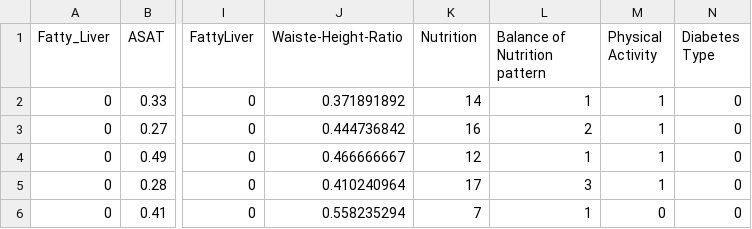
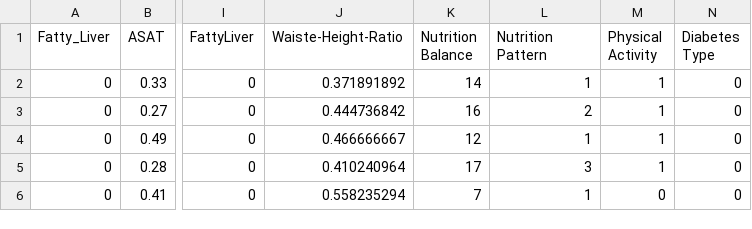
Before and after one commit to bbdatavis/parallel-coordinates-2, a CSV file: s0_livervalue-riskfactors-upload.csv, drawn as a sheet; only a part is shown, gaps mark what is left out; the diff names each change by its address in the sheet, - before the commit and + after, or states it on an @@ line.

Commit message:
Update s0_livervalue-riskfactors-upload.csv

```diff
--- a/s0_livervalue-riskfactors-upload.csv
+++ b/s0_livervalue-riskfactors-upload.csv
-K1: Nutrition
+K1: Nutrition Balance
-L1: Balance of Nutrition pattern
+L1: Nutrition Pattern
```
